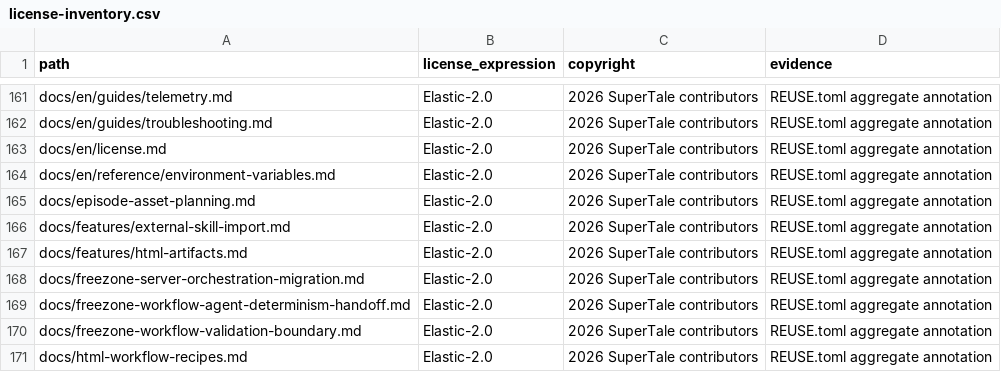
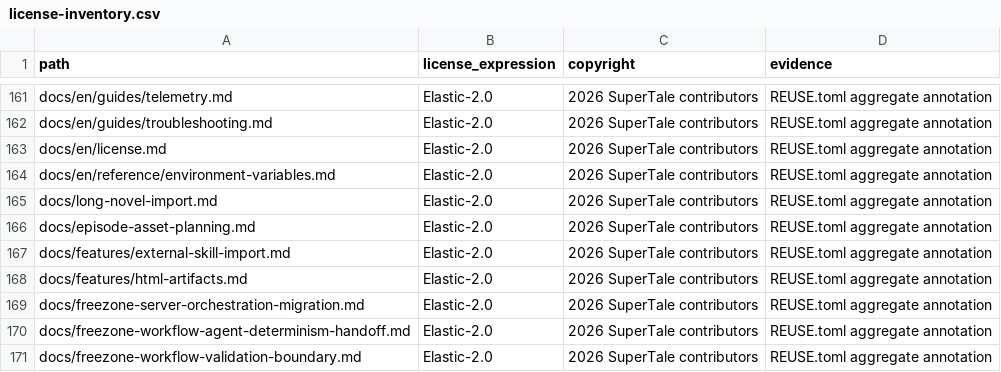
Before and after one commit to ChrisNguyenUS/dramaclaw, a CSV file: license-inventory.csv, drawn as a sheet; only a part is shown, gaps mark what is left out; the shorter side is filled out with more unchanged rows; the diff names each change by its address in the sheet, - before the commit and + after, or states it on an @@ line.

Commit message:
fix(ingest): scope long-novel limits and guard text context (#780)
* fix(ingest): scope long-novel limits and guard text context

Signed-off-by: YuanZhangLi <369787068@qq.com>

* fix(ai): exclude visual transport data from text context budget

Signed-off-by: YuanZhangLi <369787068@qq.com>

* fix: bound DOCX expanded size

Signed-off-by: handan <handanhhhy@gmail.com>

---------

Signed-off-by: YuanZhangLi <369787068@qq.com>
Signed-off-by: handan <handanhhhy@gmail.com>
Co-authored-by: handan <handanhhhy@gmail.com>

```diff
--- a/license-inventory.csv
+++ b/license-inventory.csv
+row 165: docs/long-novel-import.md | Elastic-2.0 | 2026 SuperTale contributors | REUSE.toml aggregate annotation
```
Also changed, not shown: 11 other files.
